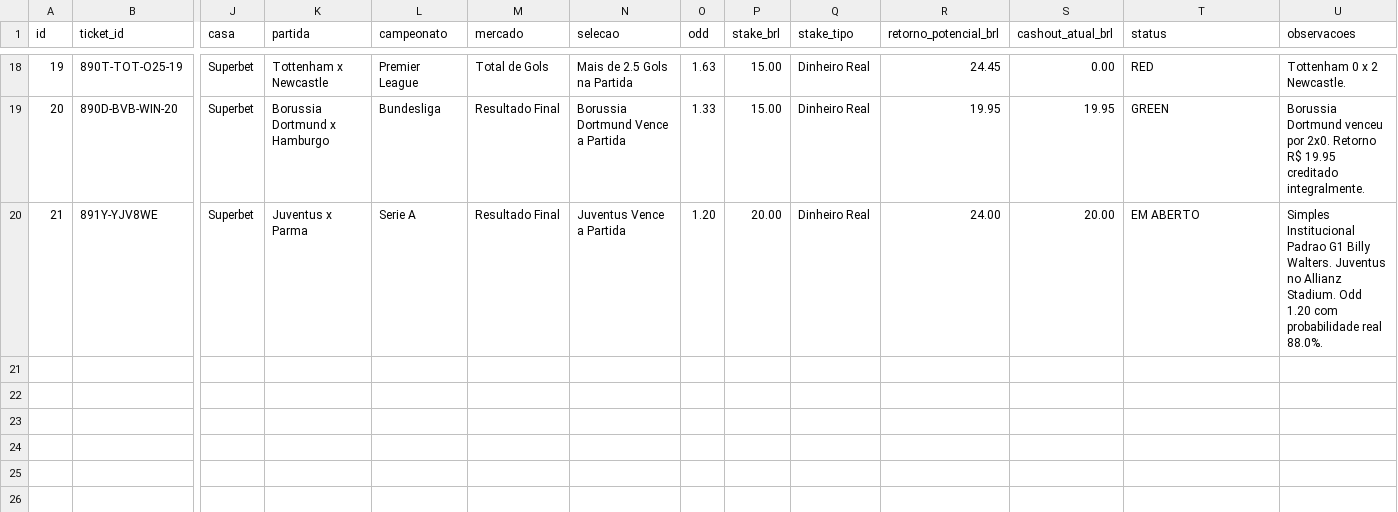
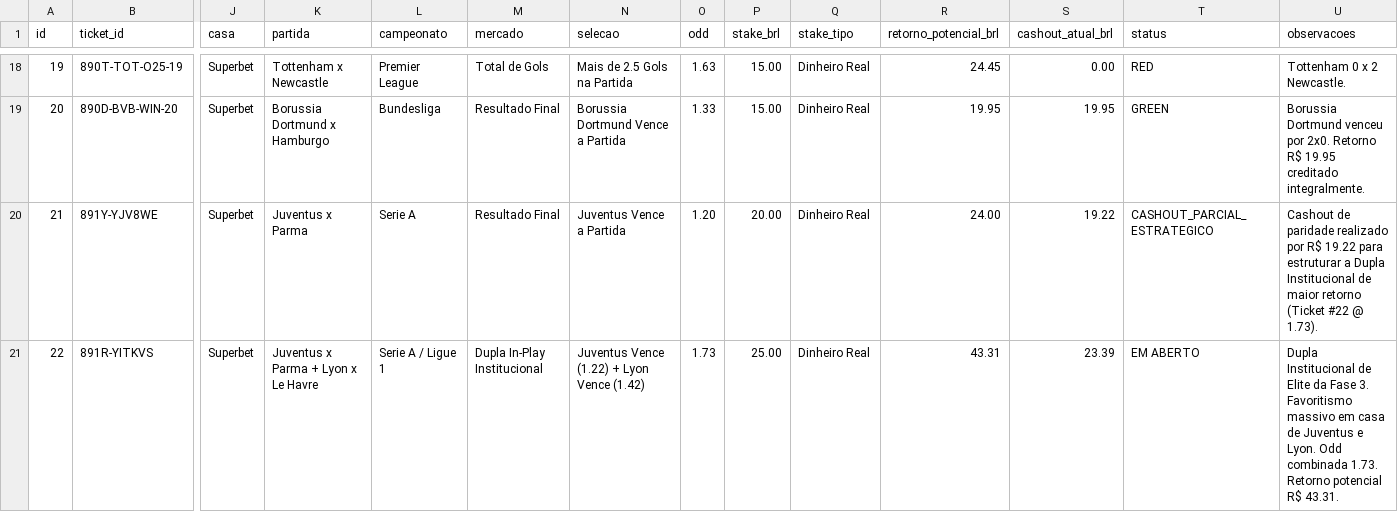
Before and after one commit to cspgabriel/superbet-robo-gestao-banca, a CSV file: data/bets-20260829.csv, drawn as a sheet; only a part is shown, gaps mark what is left out; rows hold the shown columns only; the diff names each change by its address in the sheet, - before the commit and + after, or states it on an @@ line.

Commit message:
feat(fase3): registrar ticket #22 dupla juventus + lyon @ 1.73 stake r$ 25 retorno r$ 43.31

```diff
--- a/data/bets-20260829.csv
+++ b/data/bets-20260829.csv
-S20 (cashout_atual_brl): 20.00
+S20 (cashout_atual_brl): 19.22
-T20 (status): EM ABERTO
+T20 (status): CASHOUT_PARCIAL_ESTRATEGICO
-U20 (observacoes): Simples Institucional Padrao G1 Billy Walters. Juventus no Allianz Stadium. Odd 1.20 com probabilidade real 88.0%.
+U20 (observacoes): Cashout de paridade realizado por R$ 19.22 para estruturar a Dupla Institucional de maior retorno (Ticket #22 @ 1.73).
+row 21: 22 | 891R-YITKVS | Superbet | Juventus x Parma + Lyon x Le Havre | Serie A / Ligue 1 | Dupla In-Play Institucional | Juventus Vence (1.22) + Lyon Vence (1.42) | 1.73 | 25.00 | Dinheiro Real | 43.31 | 23.39 | EM ABERTO | Dupla Institucional de Elite da Fase 3. Favoritismo massivo em casa de Juventus e Lyon. Odd combinada 1.73. Retorno potencial R$ 43.31.
```
Also changed, not shown: 1 other file.
